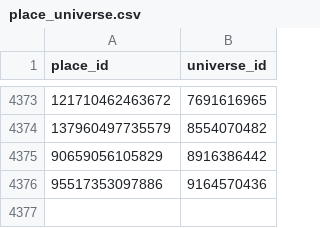
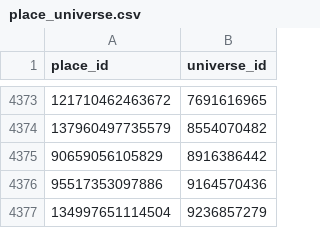
Before and after one commit to Smoove061/roblox-trend-tracker, a CSV file: data/place_universe.csv, drawn as a sheet; only a part is shown, gaps mark what is left out.

```diff
--- a/data/place_universe.csv
+++ b/data/place_universe.csv
@@ -4376 +4376,2 @@ place_id,universe_id
 95517353097886,9164570436
+134997651114504,9236857279
```
Also changed, not shown: data/runs.csv, 28 other files.
